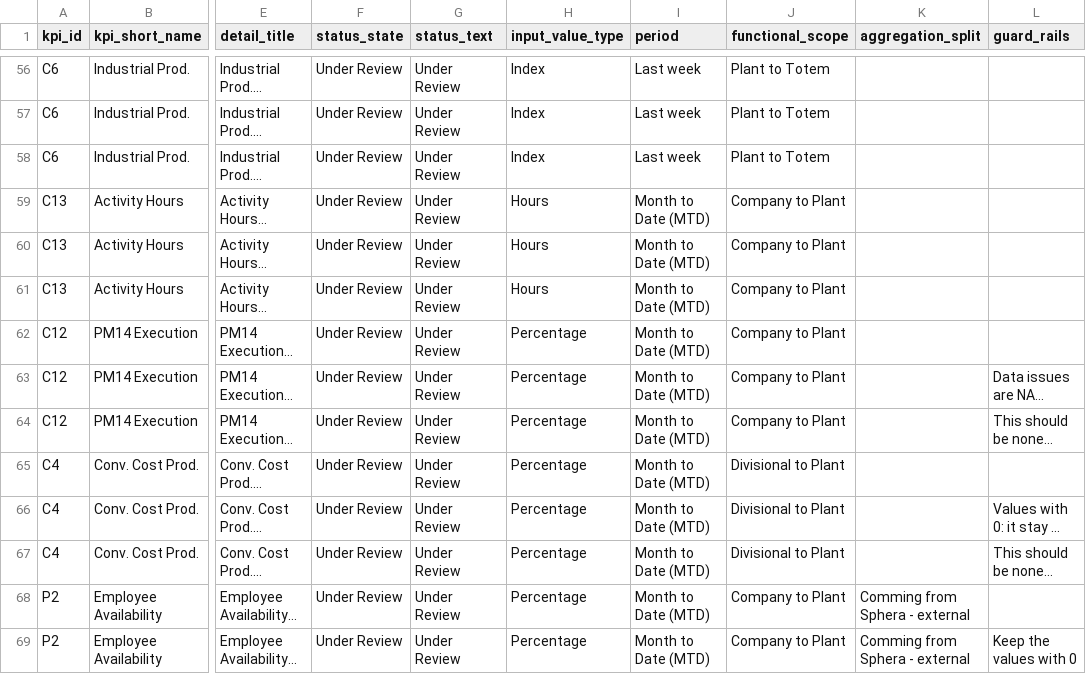
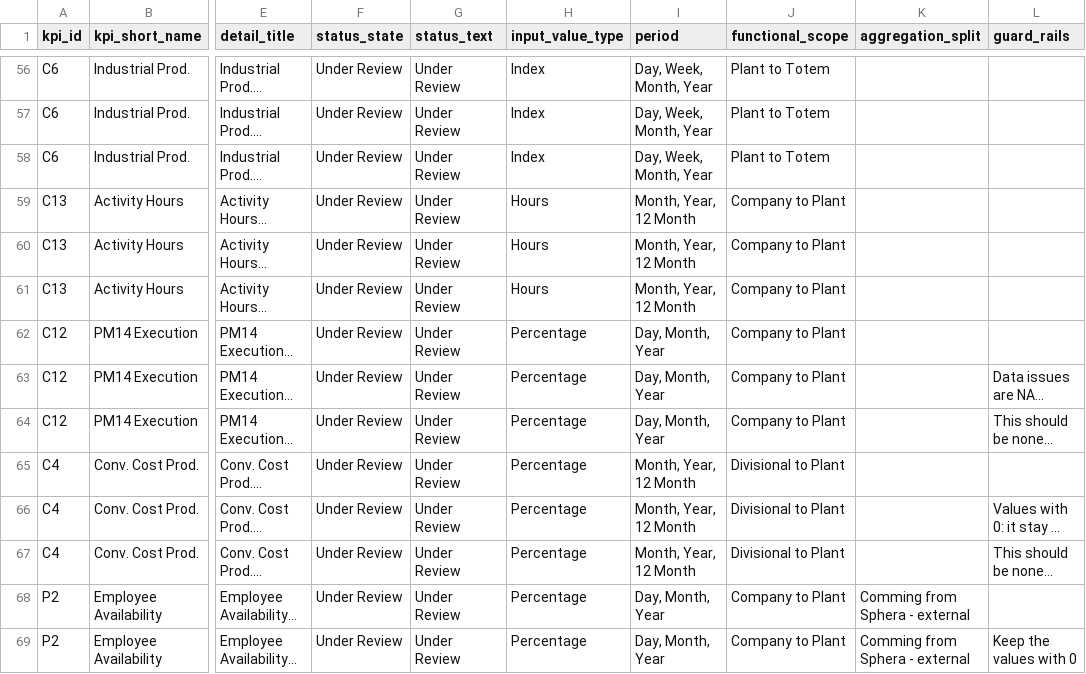
Before and after one commit to MadsBroder/SPM, a CSV file: detailsCsvData.csv, drawn as a sheet; only a part is shown, gaps mark what is left out; long unchanged cells end in …; the diff covers the shown part only; the diff names each change by its address in the sheet, - before the commit and + after, or states it on an @@ line.

```diff
--- a/detailsCsvData.csv
+++ b/detailsCsvData.csv
-I56:I58 (period): Last week
+I56:I58 (period): Day, Week, Month, Year
-I59:I61 (period): Month to Date (MTD)
+I59:I61 (period): Month, Year, 12 Month
-I62:I64 (period): Month to Date (MTD)
+I62:I64 (period): Day, Month, Year
-I65:I67 (period): Month to Date (MTD)
+I65:I67 (period): Month, Year, 12 Month
-I68:I69 (period): Month to Date (MTD)
+I68:I69 (period): Day, Month, Year
```
Also changed, not shown: 118 edited cells elsewhere in this file, nodeCsvData.csv.
